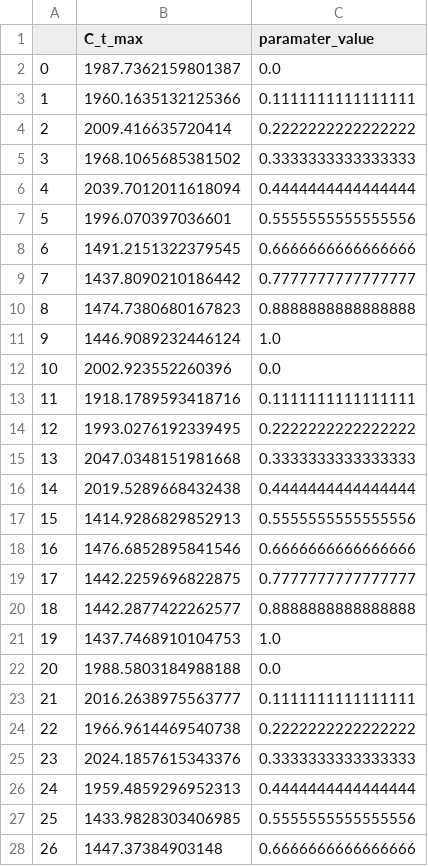
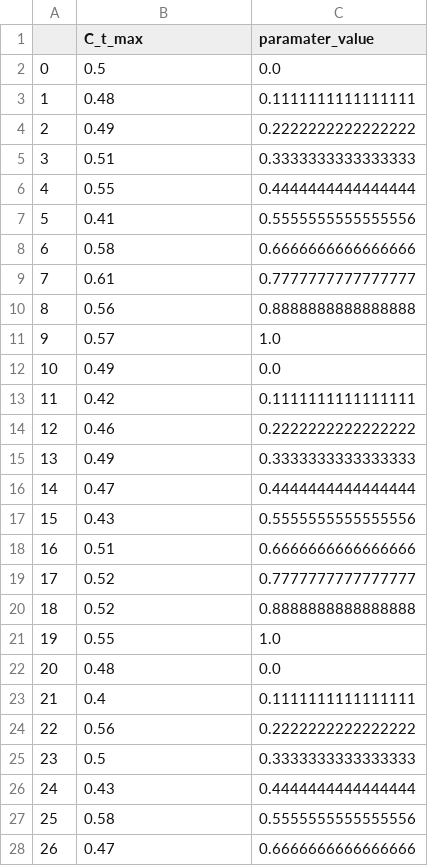
Before and after one commit to HeiJuli/foodfriends, a CSV file: model_output/output_N_100_n_5_v_10_.csv, drawn as a sheet; only a part is shown; the diff covers the shown part only.

```diff
--- a/model_output/output_N_100_n_5_v_10_.csv
+++ b/model_output/output_N_100_n_5_v_10_.csv
@@ -1,28 +1,28 @@
 ,C_t_max,paramater_value
-0,1987.7362159801387,0.0
-1,1960.1635132125366,0.1111111111111111
-2,2009.416635720414,0.2222222222222222
-3,1968.1065685381502,0.3333333333333333
-4,2039.7012011618094,0.4444444444444444
-5,1996.070397036601,0.5555555555555556
-6,1491.2151322379545,0.6666666666666666
-7,1437.8090210186442,0.7777777777777777
-8,1474.7380680167823,0.8888888888888888
-9,1446.9089232446124,1.0
-10,2002.923552260396,0.0
-11,1918.1789593418716,0.1111111111111111
-12,1993.0276192339495,0.2222222222222222
-13,2047.0348151981668,0.3333333333333333
-14,2019.5289668432438,0.4444444444444444
-15,1414.9286829852913,0.5555555555555556
-16,1476.6852895841546,0.6666666666666666
-17,1442.2259696822875,0.7777777777777777
-18,1442.2877422262577,0.8888888888888888
-19,1437.7468910104753,1.0
-20,1988.5803184988188,0.0
-21,2016.2638975563777,0.1111111111111111
-22,1966.9614469540738,0.2222222222222222
-23,2024.1857615343376,0.3333333333333333
-24,1959.4859296952313,0.4444444444444444
-25,1433.9828303406985,0.5555555555555556
-26,1447.37384903148,0.6666666666666666
+0,0.5,0.0
+1,0.48,0.1111111111111111
+2,0.49,0.2222222222222222
+3,0.51,0.3333333333333333
+4,0.55,0.4444444444444444
+5,0.41,0.5555555555555556
+6,0.58,0.6666666666666666
+7,0.61,0.7777777777777777
+8,0.56,0.8888888888888888
+9,0.57,1.0
+10,0.49,0.0
+11,0.42,0.1111111111111111
+12,0.46,0.2222222222222222
+13,0.49,0.3333333333333333
+14,0.47,0.4444444444444444
+15,0.43,0.5555555555555556
+16,0.51,0.6666666666666666
+17,0.52,0.7777777777777777
+18,0.52,0.8888888888888888
+19,0.55,1.0
+20,0.48,0.0
+21,0.4,0.1111111111111111
+22,0.56,0.2222222222222222
+23,0.5,0.3333333333333333
+24,0.43,0.4444444444444444
+25,0.58,0.5555555555555556
+26,0.47,0.6666666666666666
```
Also changed, not shown: 23 edited cells elsewhere in this file, 4 other files.
